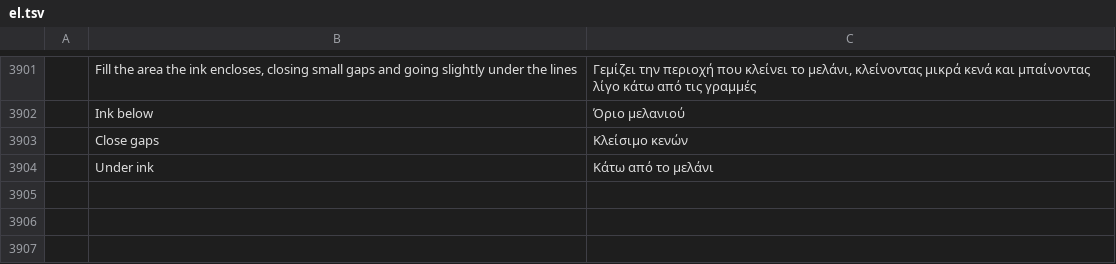
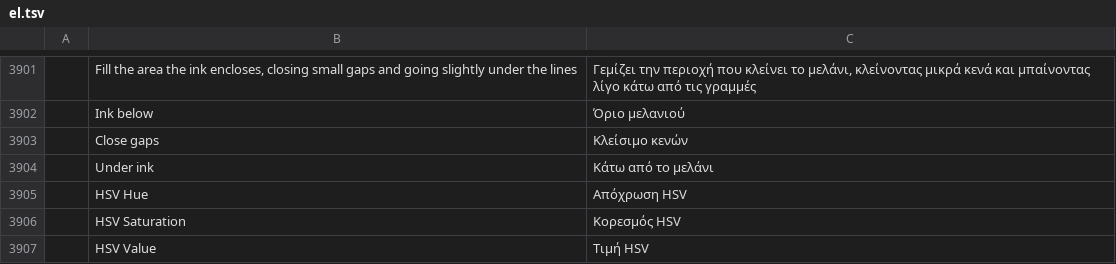
Before and after one commit to redrob-labs/redrob-canvas, a TSV file: crafts/photocraft/crates/ui-egui/src/i18n/el.tsv, drawn as a sheet; only a part is shown, gaps mark what is left out; the diff names each change by its address in the sheet, - before the commit and + after, or states it on an @@ line.

```diff
--- a/crafts/photocraft/crates/ui-egui/src/i18n/el.tsv
+++ b/crafts/photocraft/crates/ui-egui/src/i18n/el.tsv
+row 3905:  | HSV Hue | Απόχρωση HSV
+row 3906:  | HSV Saturation | Κορεσμός HSV
+row 3907:  | HSV Value | Τιμή HSV
```
Also changed, not shown: crafts/photocraft/crates/ui-egui/src/i18n/hu.tsv, crafts/photocraft/crates/ui-egui/src/i18n/it.tsv, 23 other files.
